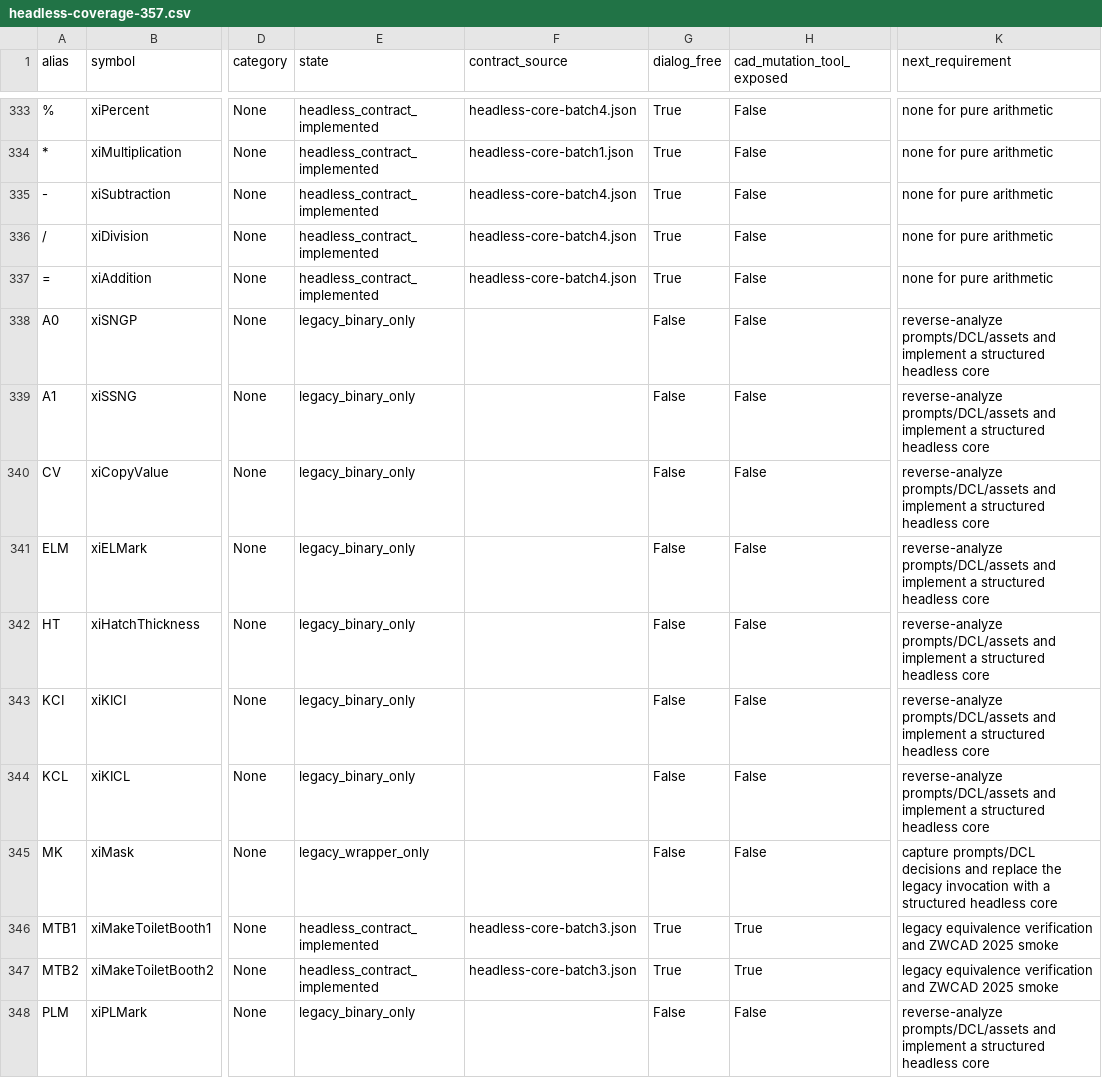
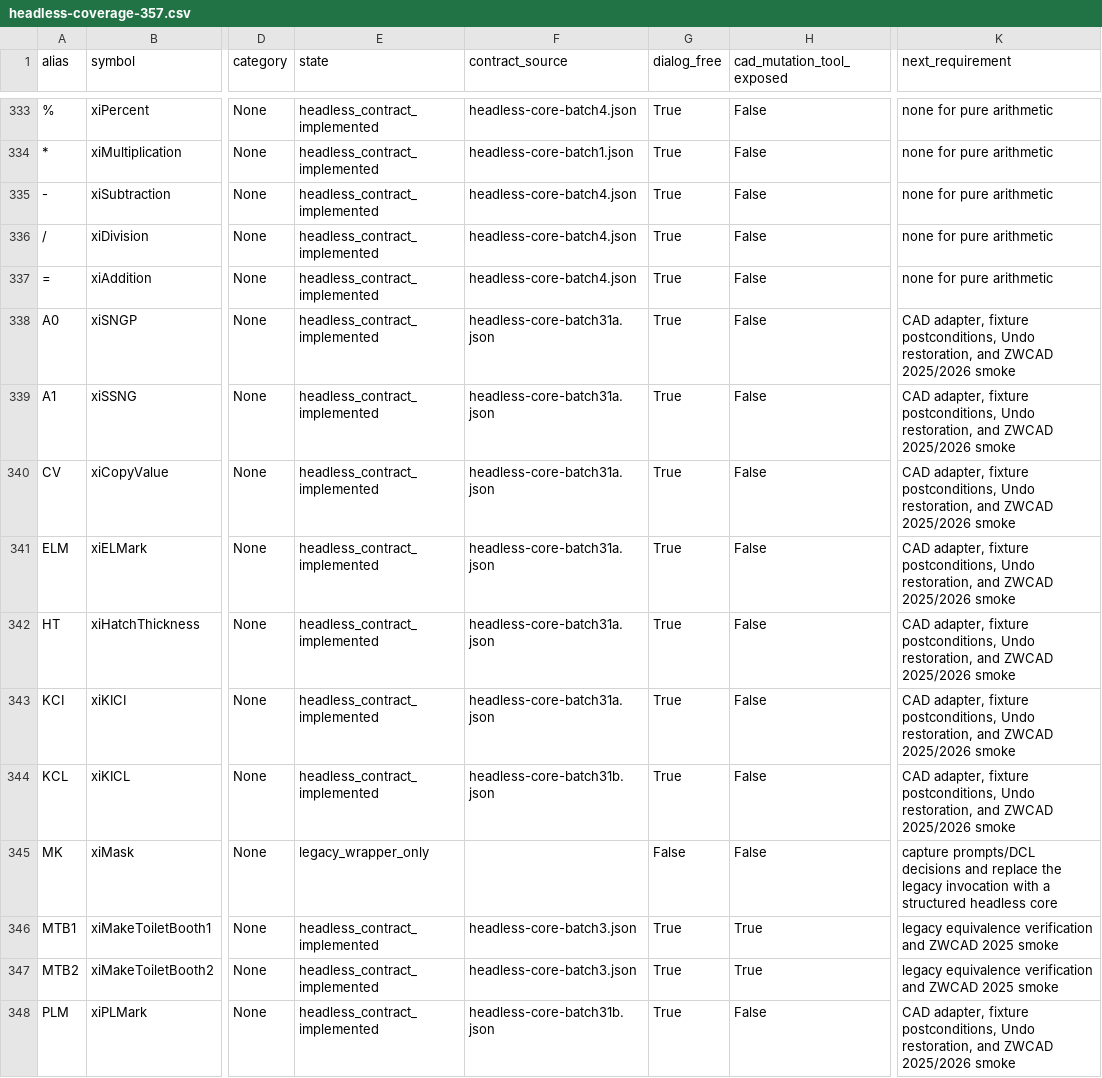
Before and after one commit to khs0927/HS-CAD, a CSV file: catalog/headless/headless-coverage-357.csv, drawn as a sheet; only a part is shown, gaps mark what is left out; the diff covers the shown part only; the diff names each change by its address in the sheet, - before the commit and + after, or states it on an @@ line.

Commit message:
Add help-backed xiCAD batch 31 contracts

```diff
--- a/catalog/headless/headless-coverage-357.csv
+++ b/catalog/headless/headless-coverage-357.csv
-E338:E344 (state): legacy_binary_only
+E338:E344 (state): headless_contract_implemented
-F338:F343 (contract_source): (empty)
+F338:F343 (contract_source): headless-core-batch31a.json
-G338:G344 (dialog_free): False
+G338:G344 (dialog_free): True
-K338:K344 (next_requirement): reverse-analyze prompts/DCL/assets and implement a structured headless core
+K338:K344 (next_requirement): CAD adapter, fixture postconditions, Undo restoration, and ZWCAD 2025/2026 smoke
-F344 (contract_source): (empty)
+F344 (contract_source): headless-core-batch31b.json
-E348 (state): legacy_binary_only
+E348 (state): headless_contract_implemented
-F348 (contract_source): (empty)
+F348 (contract_source): headless-core-batch31b.json
-G348 (dialog_free): False
+G348 (dialog_free): True
-K348 (next_requirement): reverse-analyze prompts/DCL/assets and implement a structured headless core
+K348 (next_requirement): CAD adapter, fixture postconditions, Undo restoration, and ZWCAD 2025/2026 smoke
```
Also changed, not shown: 38 edited cells elsewhere in this file, 13 other files.
